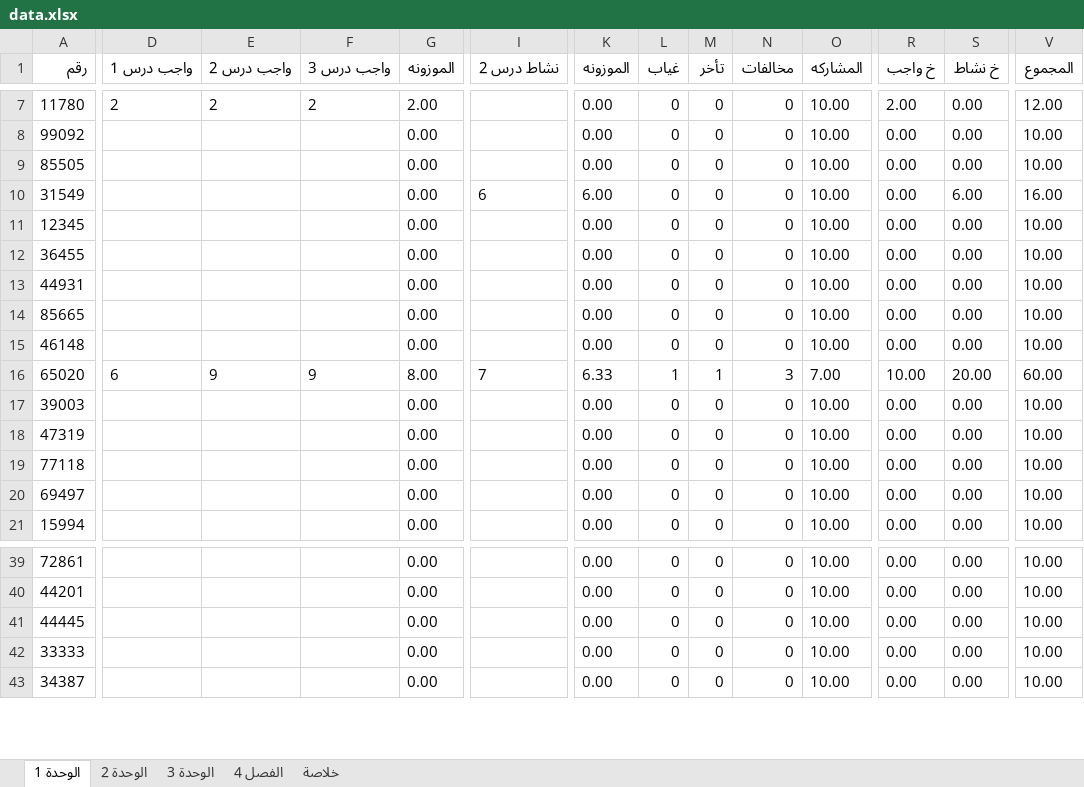
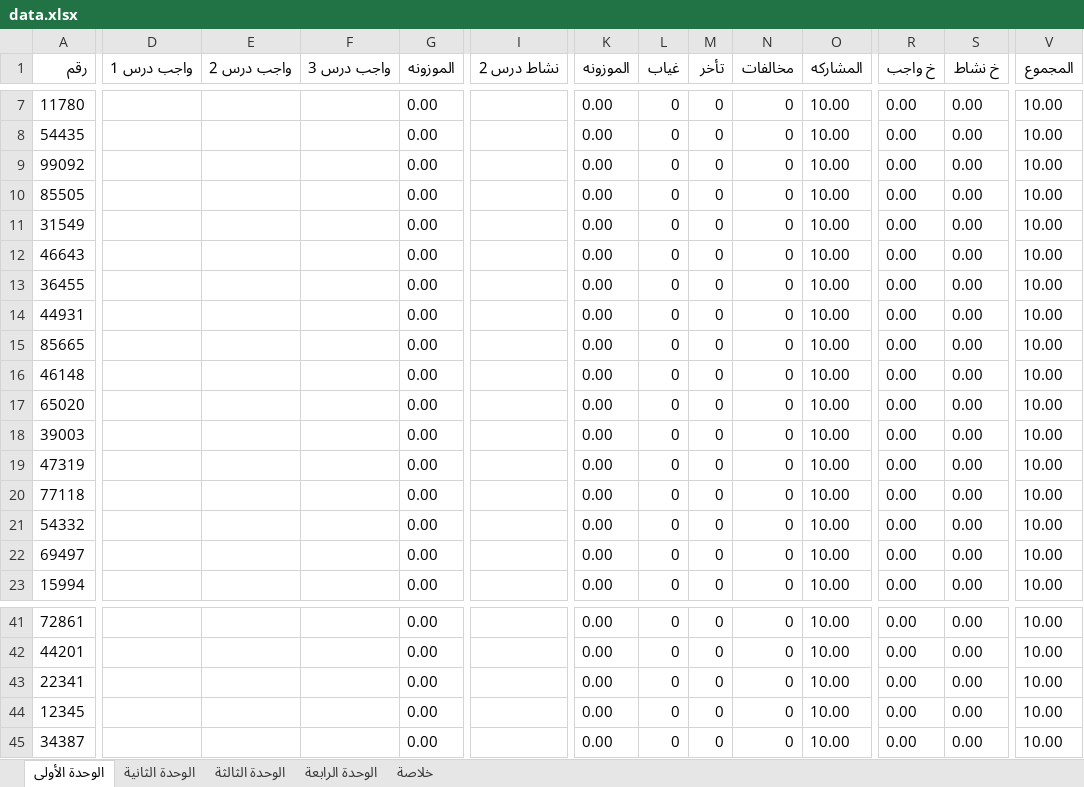
Before and after one commit to swar9622-svg/Results, an Excel workbook: data.xlsx, sheet الوحدة الأولى, drawn as a sheet; only a part is shown, gaps mark what is left out; values as stored, in another font and other column widths than the file's, no borders; addresses are those after the commit; rows hold the shown columns only; the diff covers the shown part only; the diff names each change by its address in the sheet, - before the commit and + after, or states it on an @@ line.

```diff
--- a/data.xlsx (sheet الوحدة الأولى)
+++ b/data.xlsx (sheet الوحدة الأولى)
-sheet tab: الوحدة 1
+sheet tab: الوحدة الأولى
-sheet tab: الوحدة 2
+sheet tab: الوحدة الثانية
-sheet tab: الوحدة 3
+sheet tab: الوحدة الثالثة
-sheet tab: الفصل 4
+sheet tab: الوحدة الرابعة
-D7 (واجب درس 1): 2
+D7 (واجب درس 1): (empty)
-E7 (واجب درس 2): 2
+E7 (واجب درس 2): (empty)
-F7 (واجب درس 3): 2
+F7 (واجب درس 3): (empty)
-G7 (الموزونه): 2.00
+G7 (الموزونه): 0.00
-R7 (خ واجب): 2.00
+R7 (خ واجب): 0.00
-V7 (المجموع): 12.00
+V7 (المجموع): 10.00
+row 8: 54435 |  |  |  | 0.00 |  | 0.00 | 0 | 0 | 0 | 10.00 | 0.00 | 0.00 | 10.00
-I11 (نشاط درس 2): 6
+I11 (نشاط درس 2): (empty)
-K11 (الموزونه): 6.00
+K11 (الموزونه): 0.00
-S11 (خ نشاط): 6.00
+S11 (خ نشاط): 0.00
-V11 (المجموع): 16.00
+V11 (المجموع): 10.00
-A12 (رقم): 12345
+A12 (رقم): 46643
-D17 (واجب درس 1): 6
+D17 (واجب درس 1): (empty)
-E17 (واجب درس 2): 9
+E17 (واجب درس 2): (empty)
-F17 (واجب درس 3): 9
+F17 (واجب درس 3): (empty)
-G17 (الموزونه): 8.00
+G17 (الموزونه): 0.00
-I17 (نشاط درس 2): 7
+I17 (نشاط درس 2): (empty)
-K17 (الموزونه): 6.33
+K17 (الموزونه): 0.00
-L17 (غياب): 1
+L17 (غياب): 0
-M17 (تأخر): 1
+M17 (تأخر): 0
-N17 (مخالفات): 3
+N17 (مخالفات): 0
-O17 (المشاركه): 7.00
+O17 (المشاركه): 10.00
-R17 (خ واجب): 10.00
+R17 (خ واجب): 0.00
-S17 (خ نشاط): 20.00
+S17 (خ نشاط): 0.00
-V17 (المجموع): 60.00
+V17 (المجموع): 10.00
+row 21: 54332 |  |  |  | 0.00 |  | 0.00 | 0 | 0 | 0 | 10.00 | 0.00 | 0.00 | 10.00
-A43 (رقم): 44445
+A43 (رقم): 22341
-A44 (رقم): 33333
+A44 (رقم): 12345
```
Also changed, not shown: 1 added row, 1 removed row and 32 edited cells elsewhere in this sheet, sheet الوحدة الثالثة, sheet الوحدة الثانية, sheet خلاصة, sheet الوحدة الرابعة.
